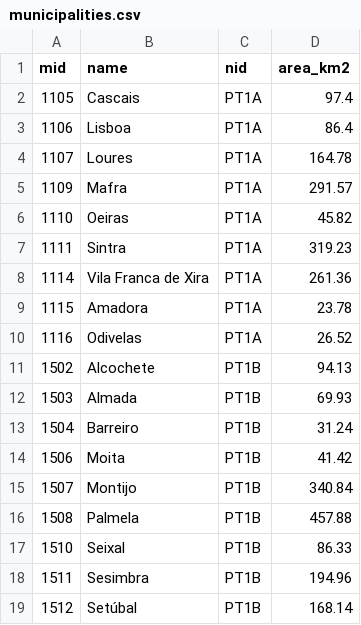
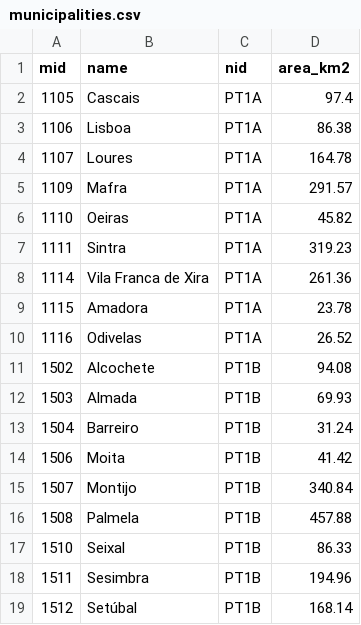
Before and after one commit to U-Shift/biclar-parking, a CSV file: useful_data/municipalities.csv, drawn as a sheet.

```diff
--- a/useful_data/municipalities.csv
+++ b/useful_data/municipalities.csv
@@ -2,3 +2,3 @@
 "1105","Cascais","PT1A",97.4
-"1106","Lisboa","PT1A",86.4
+"1106","Lisboa","PT1A",86.38
 "1107","Loures","PT1A",164.78
@@ -10,3 +10,3 @@
 "1116","Odivelas","PT1A",26.52
-"1502","Alcochete","PT1B",94.13
+"1502","Alcochete","PT1B",94.08
 "1503","Almada","PT1B",69.93
```
Also changed, not shown: useful_data/parishes.csv, 2 other files.
